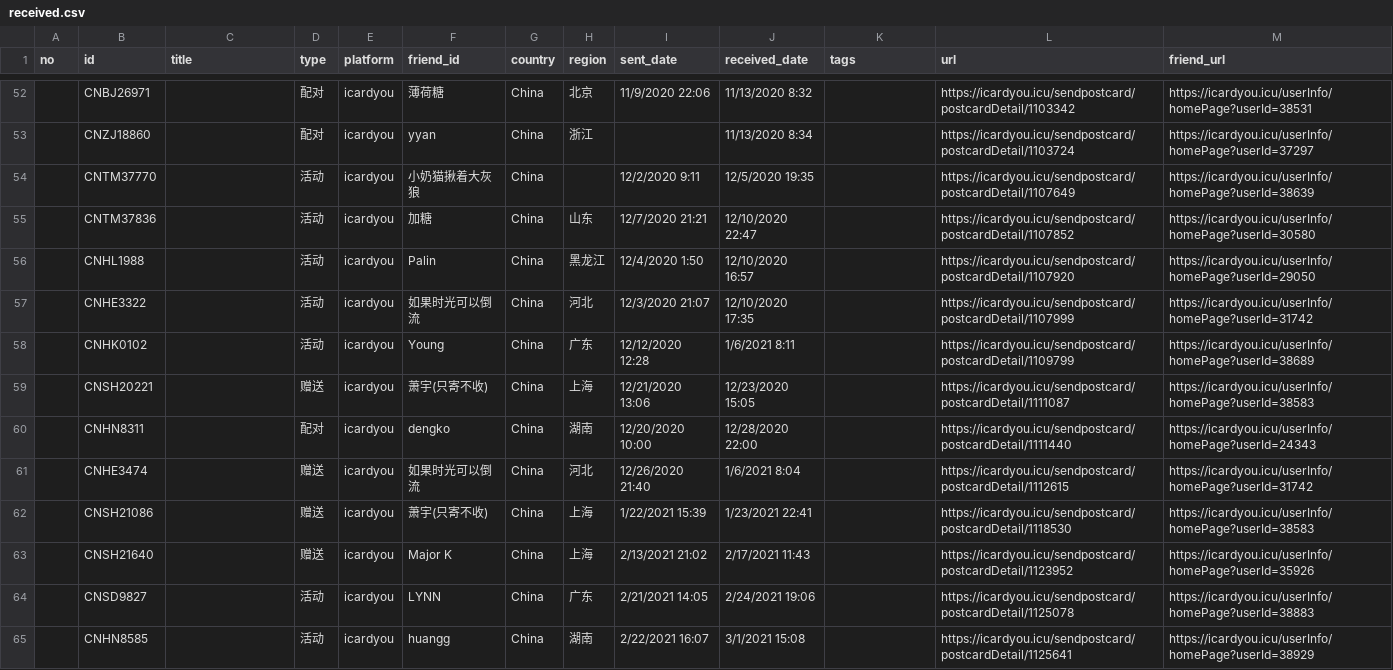
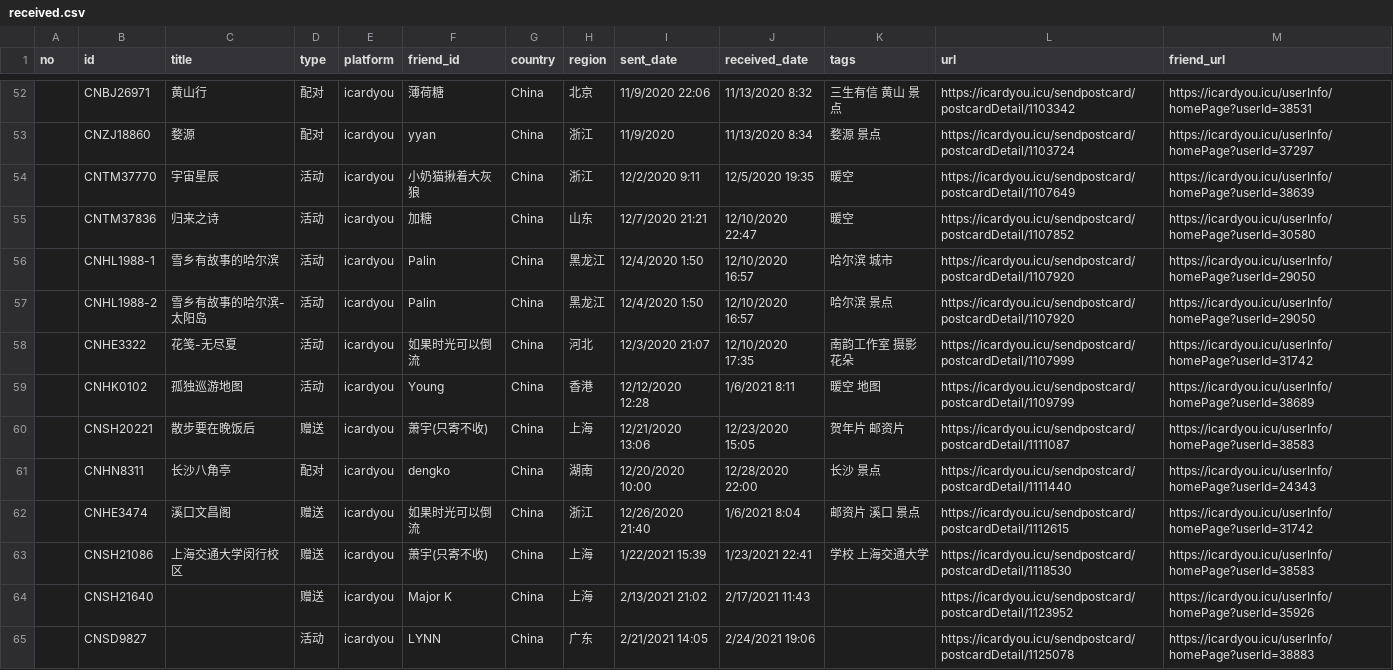
Before and after one commit to JiYouMCC/JiYouMCC.github.io, a CSV file: _data/postcard/received.csv, drawn as a sheet; only a part is shown, gaps mark what is left out; the shorter side is filled out with more unchanged rows; the diff covers the shown part only.

```diff
--- a/_data/postcard/received.csv
+++ b/_data/postcard/received.csv
@@ -52,12 +52,13 @@
-,CNBJ26971,,配对,icardyou,薄荷糖,China,北京,11/9/2020 22:06,11/13/2020 8:32,,https://icardyou.icu/sendpostcard/postcardDetail/1103342,https://icardyou.icu/userInfo/homePage?userId=38531
-,CNZJ18860,,配对,icardyou,yyan,China,浙江,,11/13/2020 8:34,,https://icardyou.icu/sendpostcard/postcardDetail/1103724,https://icardyou.icu/userInfo/homePage?userId=37297
-,CNTM37770,,活动,icardyou,小奶猫揪着大灰狼,China,,12/2/2020 9:11,12/5/2020 19:35,,https://icardyou.icu/sendpostcard/postcardDetail/1107649,https://icardyou.icu/userInfo/homePage?userId=38639
-,CNTM37836,,活动,icardyou,加糖,China,山东,12/7/2020 21:21,12/10/2020 22:47,,https://icardyou.icu/sendpostcard/postcardDetail/1107852,https://icardyou.icu/userInfo/homePage?userId=30580
-,CNHL1988,,活动,icardyou,Palin,China,黑龙江,12/4/2020 1:50,12/10/2020 16:57,,https://icardyou.icu/sendpostcard/postcardDetail/1107920,https://icardyou.icu/userInfo/homePage?userId=29050
-,CNHE3322,,活动,icardyou,如果时光可以倒流,China,河北,12/3/2020 21:07,12/10/2020 17:35,,https://icardyou.icu/sendpostcard/postcardDetail/1107999,https://icardyou.icu/userInfo/homePage?userId=31742
-,CNHK0102,,活动,icardyou,Young,China,广东,12/12/2020 12:28,1/6/2021 8:11,,https://icardyou.icu/sendpostcard/postcardDetail/1109799,https://icardyou.icu/userInfo/homePage?userId=38689
-,CNSH20221,,赠送,icardyou,萧宇(只寄不收),China,上海,12/21/2020 13:06,12/23/2020 15:05,,https://icardyou.icu/sendpostcard/postcardDetail/1111087,https://icardyou.icu/userInfo/homePage?userId=38583
-,CNHN8311,,配对,icardyou,dengko,China,湖南,12/20/2020 10:00,12/28/2020 22:00,,https://icardyou.icu/sendpostcard/postcardDetail/1111440,https://icardyou.icu/userInfo/homePage?userId=24343
-,CNHE3474,,赠送,icardyou,如果时光可以倒流,China,河北,12/26/2020 21:40,1/6/2021 8:04,,https://icardyou.icu/sendpostcard/postcardDetail/1112615,https://icardyou.icu/userInfo/homePage?userId=31742
-,CNSH21086,,赠送,icardyou,萧宇(只寄不收),China,上海,1/22/2021 15:39,1/23/2021 22:41,,https://icardyou.icu/sendpostcard/postcardDetail/1118530,https://icardyou.icu/userInfo/homePage?userId=38583
+,CNBJ26971,黄山行,配对,icardyou,薄荷糖,China,北京,11/9/2020 22:06,11/13/2020 8:32,三生有信 黄山 景点,https://icardyou.icu/sendpostcard/postcardDetail/1103342,https://icardyou.icu/userInfo/homePage?userId=38531
+,CNZJ18860,婺源,配对,icardyou,yyan,China,浙江,11/9/2020,11/13/2020 8:34,婺源 景点,https://icardyou.icu/sendpostcard/postcardDetail/1103724,https://icardyou.icu/userInfo/homePage?userId=37297
+,CNTM37770,宇宙星辰,活动,icardyou,小奶猫揪着大灰狼,China,浙江,12/2/2020 9:11,12/5/2020 19:35,暖空,https://icardyou.icu/sendpostcard/postcardDetail/1107649,https://icardyou.icu/userInfo/homePage?userId=38639
+,CNTM37836,归来之诗,活动,icardyou,加糖,China,山东,12/7/2020 21:21,12/10/2020 22:47,暖空,https://icardyou.icu/sendpostcard/postcardDetail/1107852,https://icardyou.icu/userInfo/homePage?userId=30580
+,CNHL1988-1,雪乡有故事的哈尔滨,活动,icardyou,Palin,China,黑龙江,12/4/2020 1:50,12/10/2020 16:57,哈尔滨 城市,https://icardyou.icu/sendpostcard/postcardDetail/1107920,https://icardyou.icu/userInfo/homePage?userId=29050
+,CNHL1988-2,雪乡有故事的哈尔滨-太阳岛,活动,icardyou,Palin,China,黑龙江,12/4/2020 1:50,12/10/2020 16:57,哈尔滨 景点,https://icardyou.icu/sendpostcard/postcardDetail/1107920,https://icardyou.icu/userInfo/homePage?userId=29050
+,CNHE3322,花笺-无尽夏,活动,icardyou,如果时光可以倒流,China,河北,12/3/2020 21:07,12/10/2020 17:35,南韵工作室 摄影 花朵,https://icardyou.icu/sendpostcard/postcardDetail/1107999,https://icardyou.icu/userInfo/homePage?userId=31742
+,CNHK0102,孤独巡游地图,活动,icardyou,Young,China,香港,12/12/2020 12:28,1/6/2021 8:11,暖空 地图,https://icardyou.icu/sendpostcard/postcardDetail/1109799,https://icardyou.icu/userInfo/homePage?userId=38689
+,CNSH20221,散步要在晚饭后,赠送,icardyou,萧宇(只寄不收),China,上海,12/21/2020 13:06,12/23/2020 15:05,贺年片 邮资片,https://icardyou.icu/sendpostcard/postcardDetail/1111087,https://icardyou.icu/userInfo/homePage?userId=38583
+,CNHN8311,长沙八角亭,配对,icardyou,dengko,China,湖南,12/20/2020 10:00,12/28/2020 22:00,长沙 景点,https://icardyou.icu/sendpostcard/postcardDetail/1111440,https://icardyou.icu/userInfo/homePage?userId=24343
+,CNHE3474,溪口文昌阁,赠送,icardyou,如果时光可以倒流,China,浙江,12/26/2020 21:40,1/6/2021 8:04,邮资片 溪口 景点,https://icardyou.icu/sendpostcard/postcardDetail/1112615,https://icardyou.icu/userInfo/homePage?userId=31742
+,CNSH21086,上海交通大学闵行校区,赠送,icardyou,萧宇(只寄不收),China,上海,1/22/2021 15:39,1/23/2021 22:41,学校 上海交通大学,https://icardyou.icu/sendpostcard/postcardDetail/1118530,https://icardyou.icu/userInfo/homePage?userId=38583
 ,CNSH21640,,赠送,icardyou,Major K,China,上海,2/13/2021 21:02,2/17/2021 11:43,,https://icardyou.icu/sendpostcard/postcardDetail/1123952,https://icardyou.icu/userInfo/homePage?userId=35926
```
Also changed, not shown: 31 edited cells elsewhere in this file, 26 other files.
